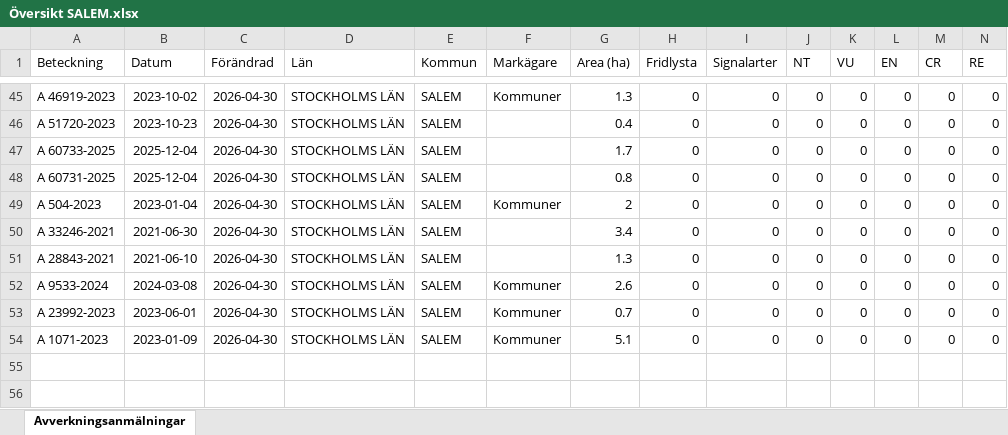
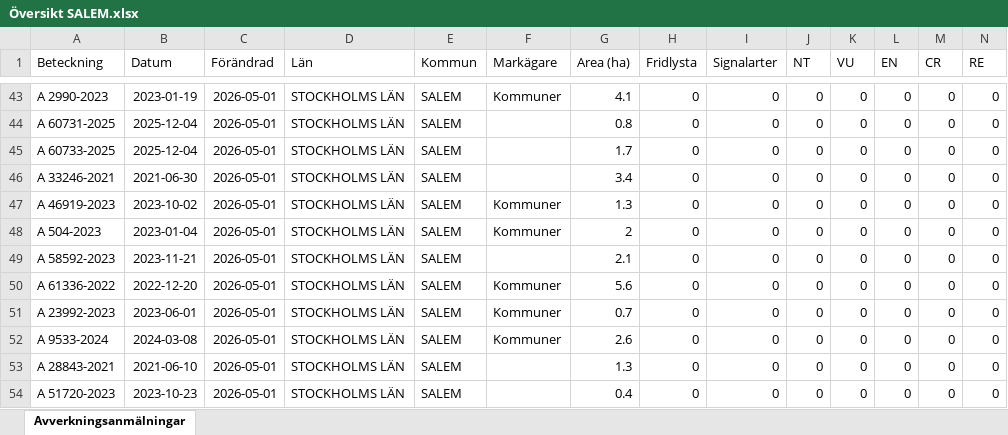
Before and after one commit to klasma/Logging_0128, an Excel workbook: Översikt SALEM.xlsx, sheet Avverkningsanmälningar, drawn as a sheet; only a part is shown, gaps mark what is left out; values as stored, in another font and other column widths than the file's, no borders; addresses are those after the commit; rows hold the shown columns only; the diff covers the shown part only; the diff names each change by its address in the sheet, - before the commit and + after, or states it on an @@ line.

```diff
--- a/Översikt SALEM.xlsx (sheet Avverkningsanmälningar)
+++ b/Översikt SALEM.xlsx (sheet Avverkningsanmälningar)
-A43 (Beteckning): A 46919-2023
+A43 (Beteckning): A 2990-2023
-B43 (Datum): 2023-10-02
+B43 (Datum): 2023-01-19
-C43:C46 (Förändrad): 2026-04-30
+C43:C46 (Förändrad): 2026-05-01
-G43 (Area (ha)): 1.3
+G43 (Area (ha)): 4.1
-A44 (Beteckning): A 51720-2023
+A44 (Beteckning): A 60731-2025
-B44 (Datum): 2023-10-23
+B44 (Datum): 2025-12-04
-G44 (Area (ha)): 0.4
+G44 (Area (ha)): 0.8
-A46 (Beteckning): A 60731-2025
+A46 (Beteckning): A 33246-2021
-B46 (Datum): 2025-12-04
+B46 (Datum): 2021-06-30
-G46 (Area (ha)): 0.8
+G46 (Area (ha)): 3.4
+row 47: A 46919-2023 | 2023-10-02 | 2026-05-01 | STOCKHOLMS LÄN | SALEM | Kommuner | 1.3 | 0 | 0 | 0 | 0 | 0 | 0 | 0
-C48:C49 (Förändrad): 2026-04-30
+C48:C49 (Förändrad): 2026-05-01
-A49 (Beteckning): A 33246-2021
+A49 (Beteckning): A 58592-2023
-B49 (Datum): 2021-06-30
+B49 (Datum): 2023-11-21
-G49 (Area (ha)): 3.4
+G49 (Area (ha)): 2.1
+row 50: A 61336-2022 | 2022-12-20 | 2026-05-01 | STOCKHOLMS LÄN | SALEM | Kommuner | 5.6 | 0 | 0 | 0 | 0 | 0 | 0 | 0
-A51 (Beteckning): A 28843-2021
+A51 (Beteckning): A 23992-2023
-B51 (Datum): 2021-06-10
+B51 (Datum): 2023-06-01
-C51:C54 (Förändrad): 2026-04-30
+C51:C54 (Förändrad): 2026-05-01
-F51 (Markägare): (empty)
+F51 (Markägare): Kommuner
-G51 (Area (ha)): 1.3
+G51 (Area (ha)): 0.7
-A53 (Beteckning): A 23992-2023
+A53 (Beteckning): A 28843-2021
-B53 (Datum): 2023-06-01
+B53 (Datum): 2021-06-10
-F53:F54 (Markägare): Kommuner
+F53:F54 (Markägare): (empty)
-G53 (Area (ha)): 0.7
+G53 (Area (ha)): 1.3
-A54 (Beteckning): A 1071-2023
+A54 (Beteckning): A 51720-2023
-B54 (Datum): 2023-01-09
+B54 (Datum): 2023-10-23
-G54 (Area (ha)): 5.1
+G54 (Area (ha)): 0.4
```
Also changed, not shown: 2 added rows, 4 removed rows and 83 edited cells elsewhere in this sheet, artfynd/A 2987-2023 artfynd.xlsx, artfynd/A 2992-2023 artfynd.xlsx, 53 other files.
